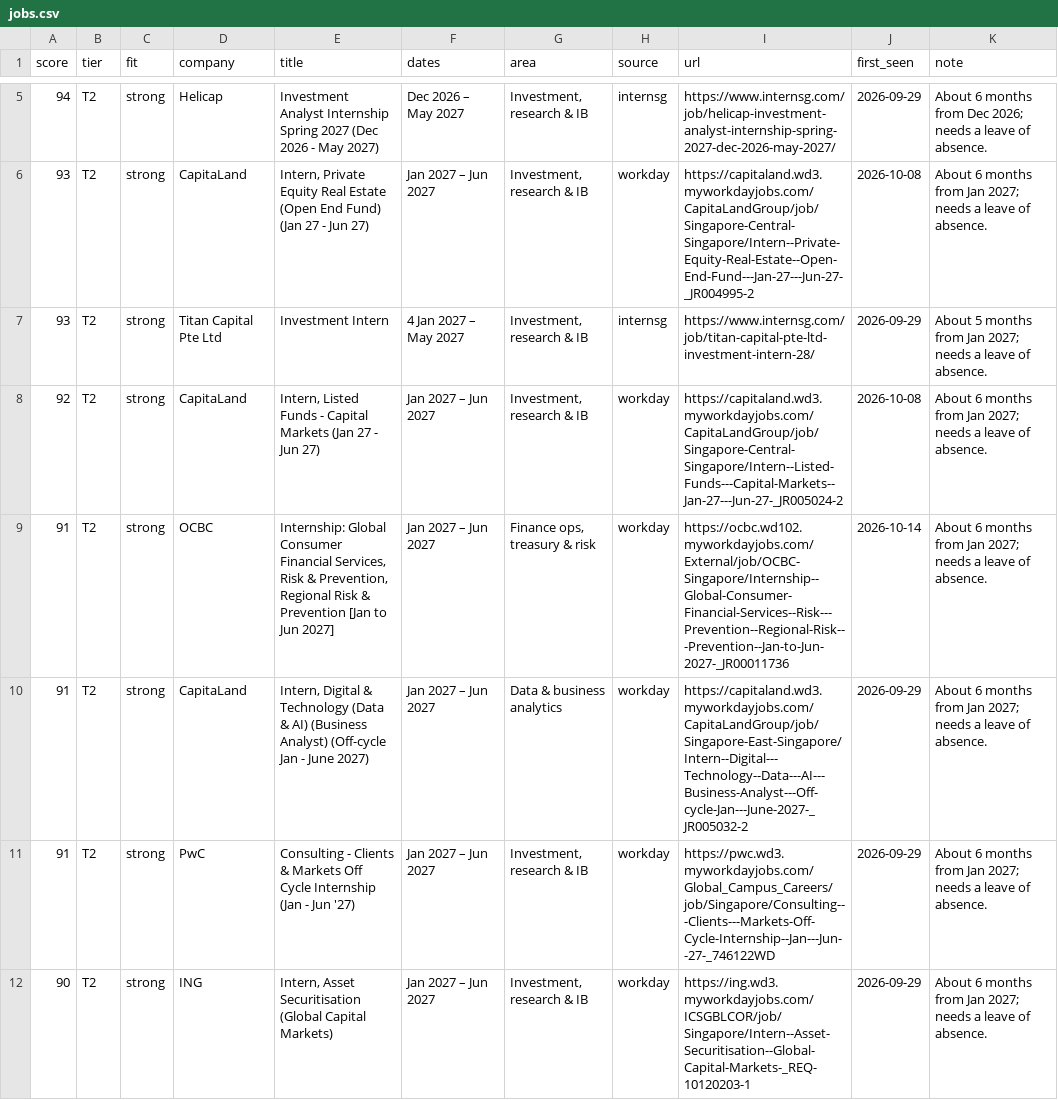
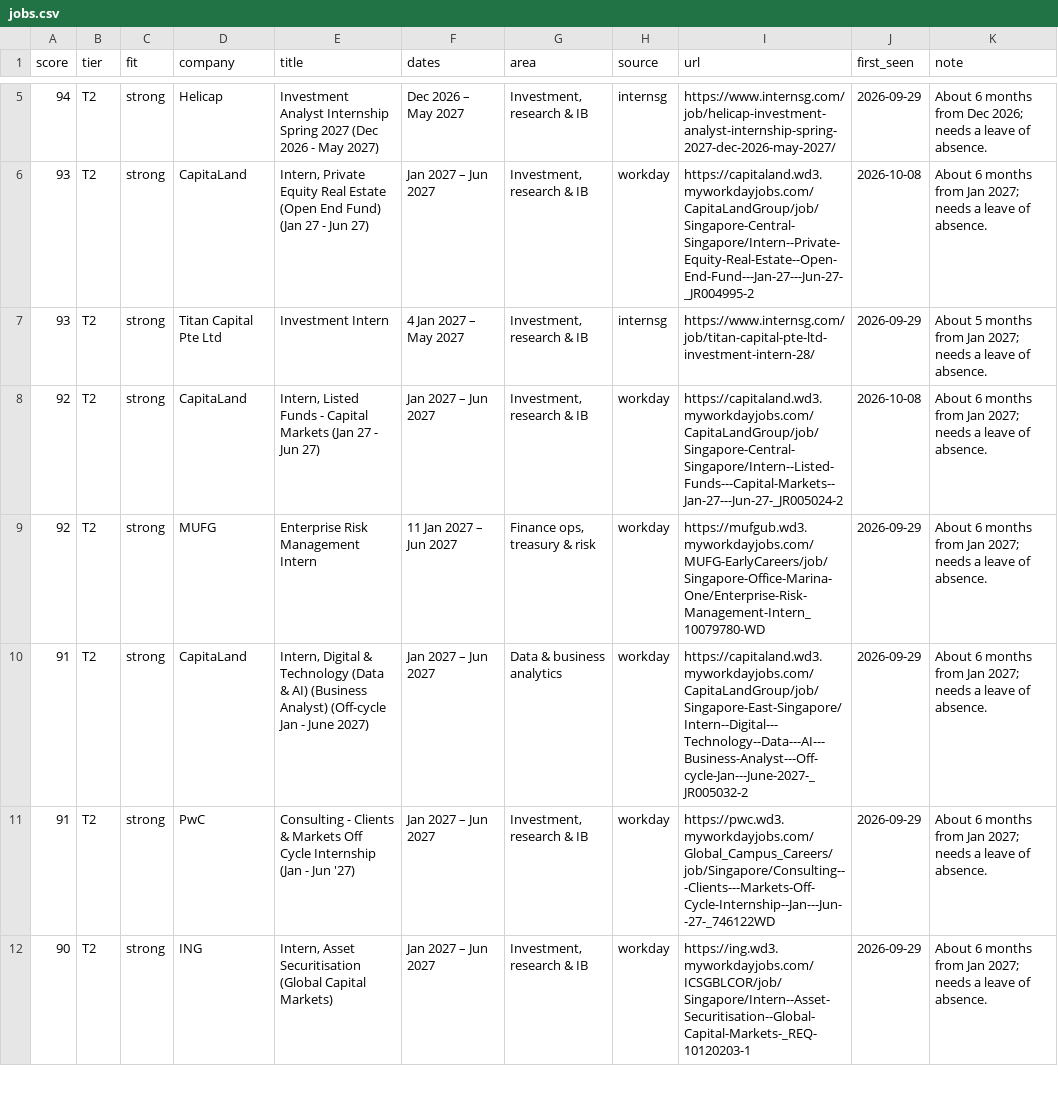
Before and after one commit to uclokm/internradar, a CSV file: data/jobs.csv, drawn as a sheet; only a part is shown, gaps mark what is left out; the diff covers the shown part only.

```diff
--- a/data/jobs.csv
+++ b/data/jobs.csv
@@ -8,3 +8,3 @@ score,tier,fit,company,title,dates,area,source,url,first_seen,note
 92,T2,strong,CapitaLand,"Intern, Listed Funds - Capital Markets (Jan 27 - Jun 27)",Jan 2027 – Jun 2027,"Investment, research & IB",workday,https://capitaland.wd3.myworkdayjobs.com/CapitaLandGroup/job/Singapore-Central-Singapore/Intern--Listed-Funds---Capital-Markets--Jan-27---Jun-27-_JR005024-2,2026-10-08,About 6 months from Jan 2027; needs a leave of absence.
-91,T2,strong,OCBC,"Internship: Global Consumer Financial Services, Risk & Prevention, Regional Risk & Prevention [Jan to Jun 2027]",Jan 2027 – Jun 2027,"Finance ops, treasury & risk",workday,https://ocbc.wd102.myworkdayjobs.com/External/job/OCBC-Singapore/Internship--Global-Consumer-Financial-Services--Risk---Prevention--Regional-Risk---Prevention--Jan-to-Jun-2027-_JR00011736,2026-10-14,About 6 months from Jan 2027; needs a leave of absence.
+92,T2,strong,MUFG,Enterprise Risk Management Intern,11 Jan 2027 – Jun 2027,"Finance ops, treasury & risk",workday,https://mufgub.wd3.myworkdayjobs.com/MUFG-EarlyCareers/job/Singapore-Office-Marina-One/Enterprise-Risk-Management-Intern_10079780-WD,2026-09-29,About 6 months from Jan 2027; needs a leave of absence.
 91,T2,strong,CapitaLand,"Intern, Digital & Technology (Data & AI) (Business Analyst) (Off-cycle Jan - June 2027)",Jan 2027 – Jun 2027,Data & business analytics,workday,https://capitaland.wd3.myworkdayjobs.com/CapitaLandGroup/job/Singapore-East-Singapore/Intern--Digital---Technology--Data---AI---Business-Analyst---Off-cycle-Jan---June-2027-_JR005032-2,2026-09-29,About 6 months from Jan 2027; needs a leave of absence.
```
Also changed, not shown: 8 added rows, 3 removed rows and 1 moved row elsewhere in this file, 4 other files.
